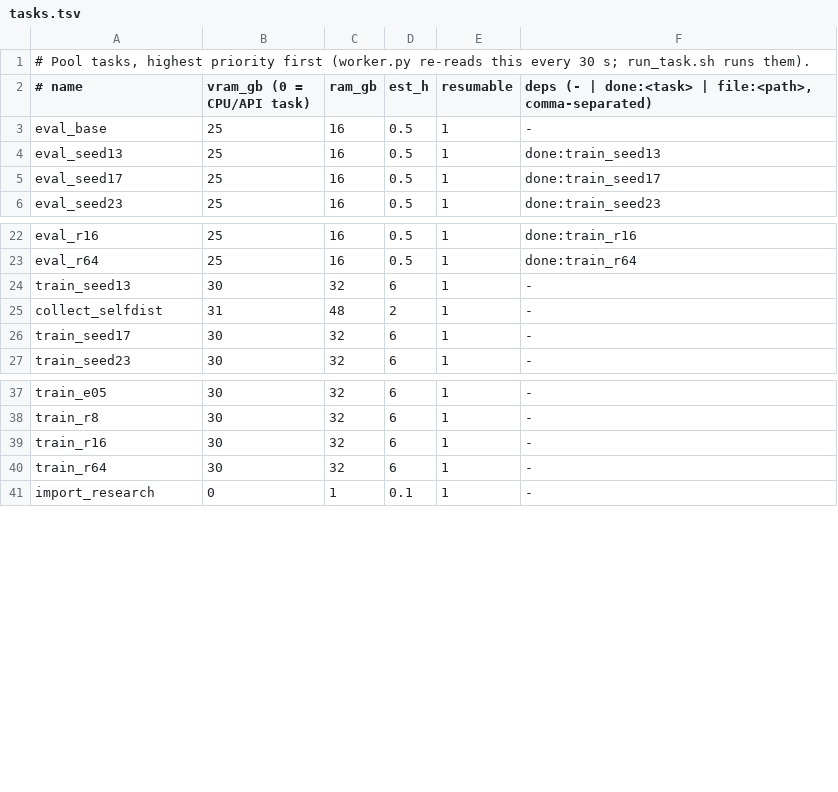
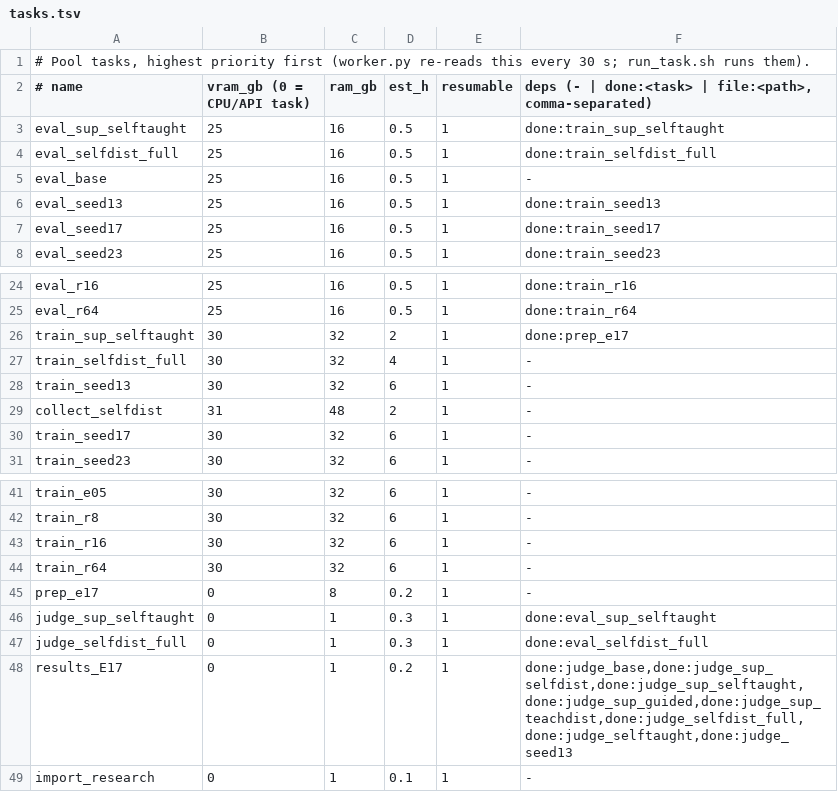
Before and after one commit to ModMaamari/teacher-guidance-distillation-kit, a TSV file: experiments/pool/tasks.tsv, drawn as a sheet; only a part is shown, gaps mark what is left out.

Commit message:
Queue E17: does self-guidance beat unguided self-rollouts?
E01 showed guided = unguided self-rollouts at matched size; E06 showed self-guided episodes
train the best student, but at full size. Two more arms settle whether 'self-guidance' is a
method: self-taught episodes cut to E01's matched size, and all unguided self-rollouts.

```diff
--- a/experiments/pool/tasks.tsv
+++ b/experiments/pool/tasks.tsv
@@ -2,2 +2,4 @@
 # name	vram_gb (0 = CPU/API task)	ram_gb	est_h	resumable	deps (- | done:<task> | file:<path>, comma-separated)
+eval_sup_selftaught	25	16	0.5	1	done:train_sup_selftaught
+eval_selfdist_full	25	16	0.5	1	done:train_selfdist_full
 eval_base	25	16	0.5	1	-
@@ -23,2 +25,4 @@ eval_r16	25	16	0.5	1	done:train_r16
 eval_r64	25	16	0.5	1	done:train_r64
+train_sup_selftaught	30	32	2	1	done:prep_e17
+train_selfdist_full	30	32	4	1	-
 train_seed13	30	32	6	1	-
@@ -40,2 +44,6 @@ train_r16	30	32	6	1	-
 train_r64	30	32	6	1	-
+prep_e17	0	8	0.2	1	-
+judge_sup_selftaught	0	1	0.3	1	done:eval_sup_selftaught
+judge_selfdist_full	0	1	0.3	1	done:eval_selfdist_full
+results_E17	0	1	0.2	1	done:judge_base,done:judge_sup_selfdist,done:judge_sup_selftaught,done:judge_sup_guided,done:judge_sup_teachdist,done:judge_selfdist_full,done:judge_selftaught,done:judge_seed13
 import_research	0	1	0.1	1	-
```
Also changed, not shown: 4 other files.
